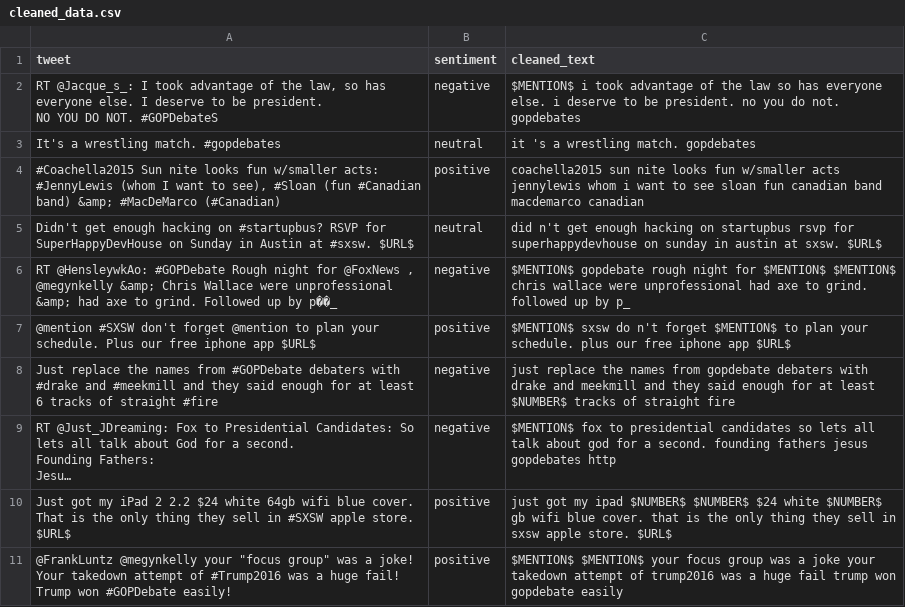
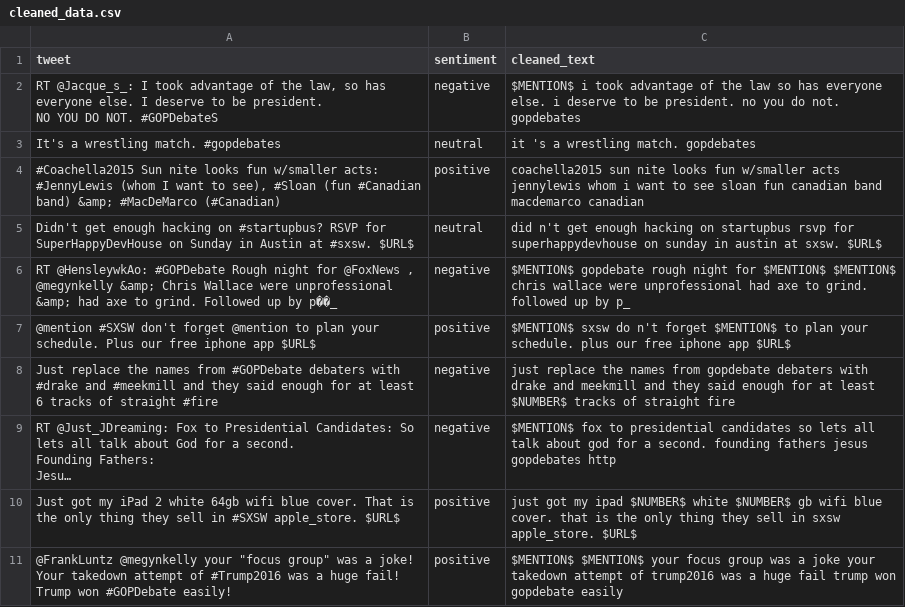
Before and after one commit to iamrkg31/text-preprocessing, a CSV file: data/cleaned_data.csv, drawn as a sheet; long unchanged cells end in …; the diff names each change by its address in the sheet, - before the commit and + after, or states it on an @@ line.

```diff
--- a/data/cleaned_data.csv
+++ b/data/cleaned_data.csv
-A10 (tweet): …iPad 2 2.2 $24 white 64gb wifi blue cover. That is the only thing they sell in #SXSW apple store. $URL$
+A10 (tweet): …iPad 2 white 64gb wifi blue cover. That is the only thing they sell in #SXSW apple_store. $URL$
-C10 (cleaned_text): …ipad $NUMBER$ $NUMBER$ $24 white $NUMBER$ gb wifi blue cover. that is the only thing they sell in sxsw apple store. $URL$
+C10 (cleaned_text): …ipad $NUMBER$ white $NUMBER$ gb wifi blue cover. that is the only thing they sell in sxsw apple_store. $URL$
```
Also changed, not shown: data/test.csv, 1 other file.
